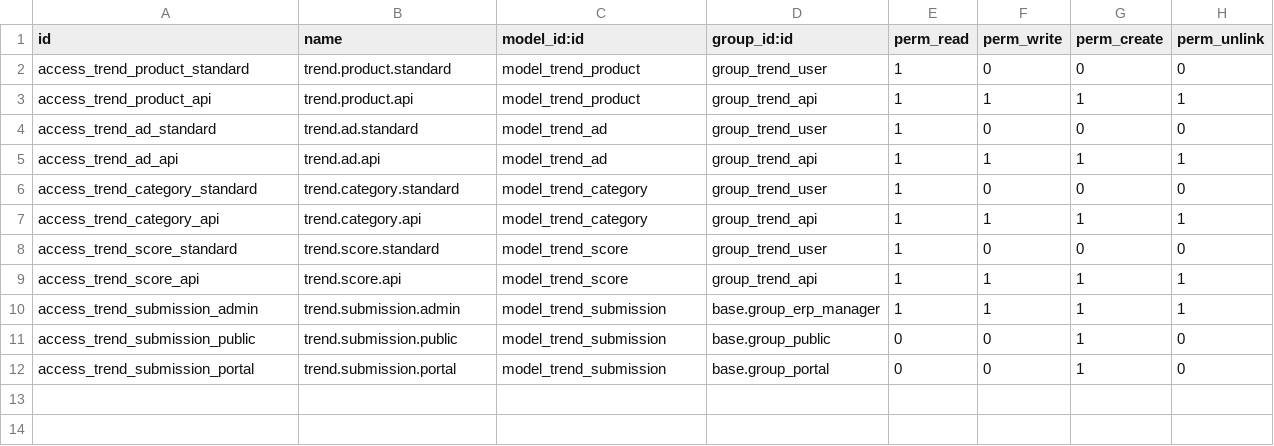
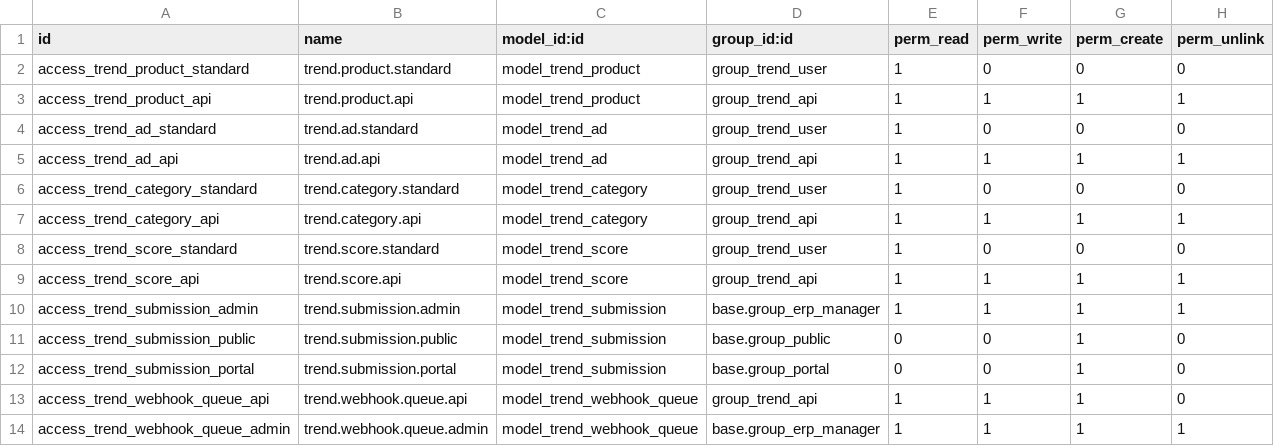
Before and after one commit to exocoms-teams/e-commerce, a CSV file: produits_tendance/security/ir.model.access.csv, drawn as a sheet; the diff names each change by its address in the sheet, - before the commit and + after, or states it on an @@ line.

Commit message:
WIN-67: alertes email Standard + webhook Pro async (file d'attente + cron) sur depassement de seuil

```diff
--- a/produits_tendance/security/ir.model.access.csv
+++ b/produits_tendance/security/ir.model.access.csv
+row 13: access_trend_webhook_queue_api | trend.webhook.queue.api | model_trend_webhook_queue | group_trend_api | 1 | 1 | 1 | 0
+row 14: access_trend_webhook_queue_admin | trend.webhook.queue.admin | model_trend_webhook_queue | base.group_erp_manager | 1 | 1 | 1 | 1
```
Also changed, not shown: 7 other files.
